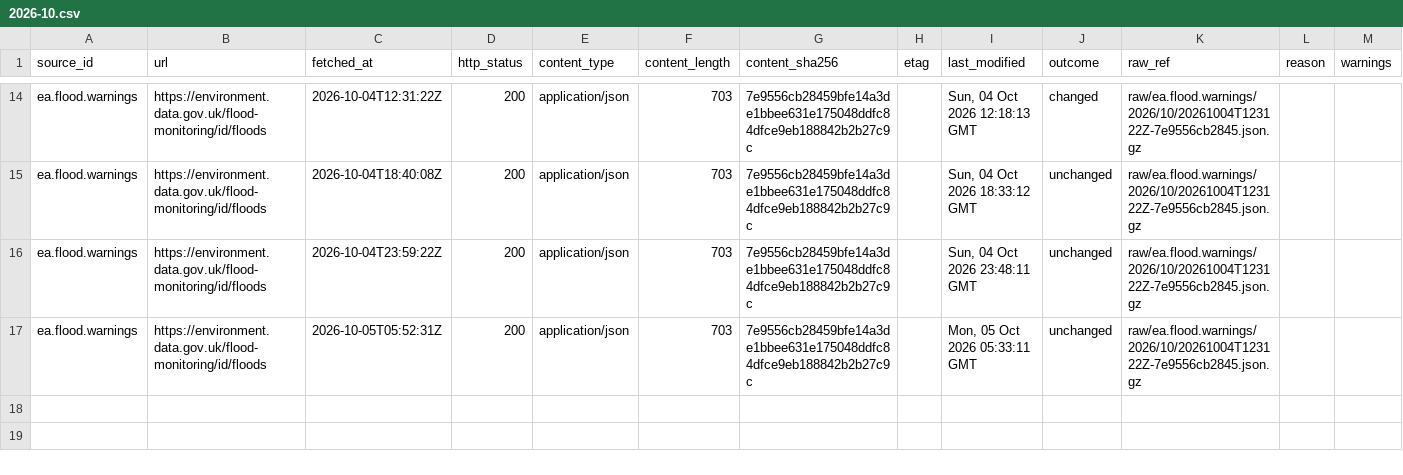
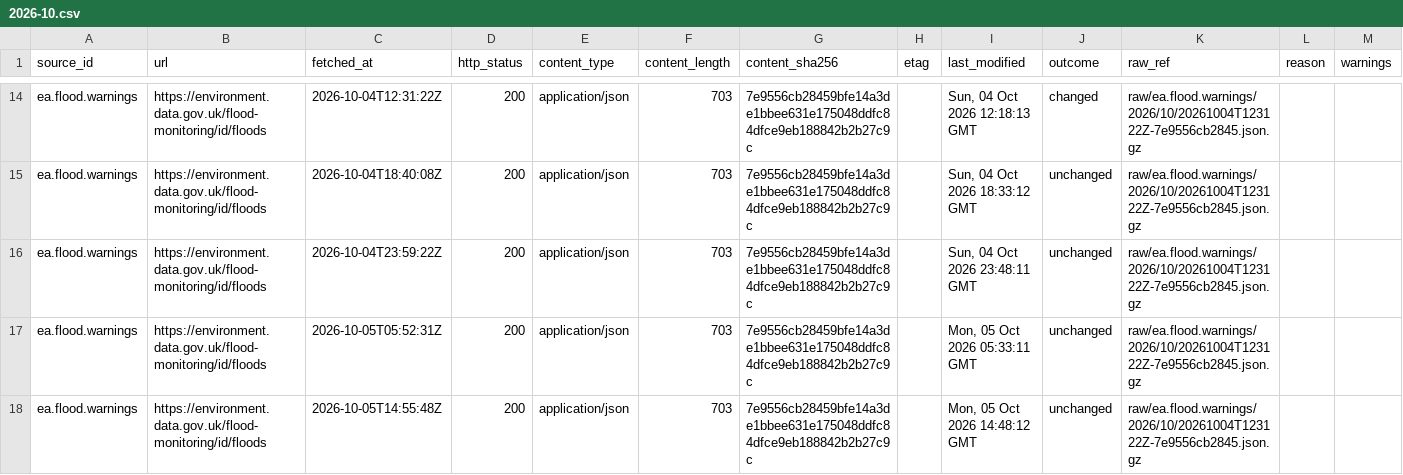
Before and after one commit to q3dresearch/wss-flood-warnings, a CSV file: manifest/ea.flood.warnings/2026-10.csv, drawn as a sheet; only a part is shown, gaps mark what is left out; the diff names each change by its address in the sheet, - before the commit and + after, or states it on an @@ line.

```diff
--- a/manifest/ea.flood.warnings/2026-10.csv
+++ b/manifest/ea.flood.warnings/2026-10.csv
+row 18: ea.flood.warnings | https://environment.data.gov.uk/flood-monitoring/id/floods | 2026-10-05T14:55:48Z | 200 | application/json | 703 | 7e9556cb28459bfe14a3de1bbee631e175048ddfc84dfce9eb188842b2b27c9c |  | Mon, 05 Oct 2026 14:48:12 GMT | unchanged | raw/ea.flood.warnings/2026/10/20261004T123122Z-7e9556cb2845.json.gz
```
Also changed, not shown: 1 other file.
